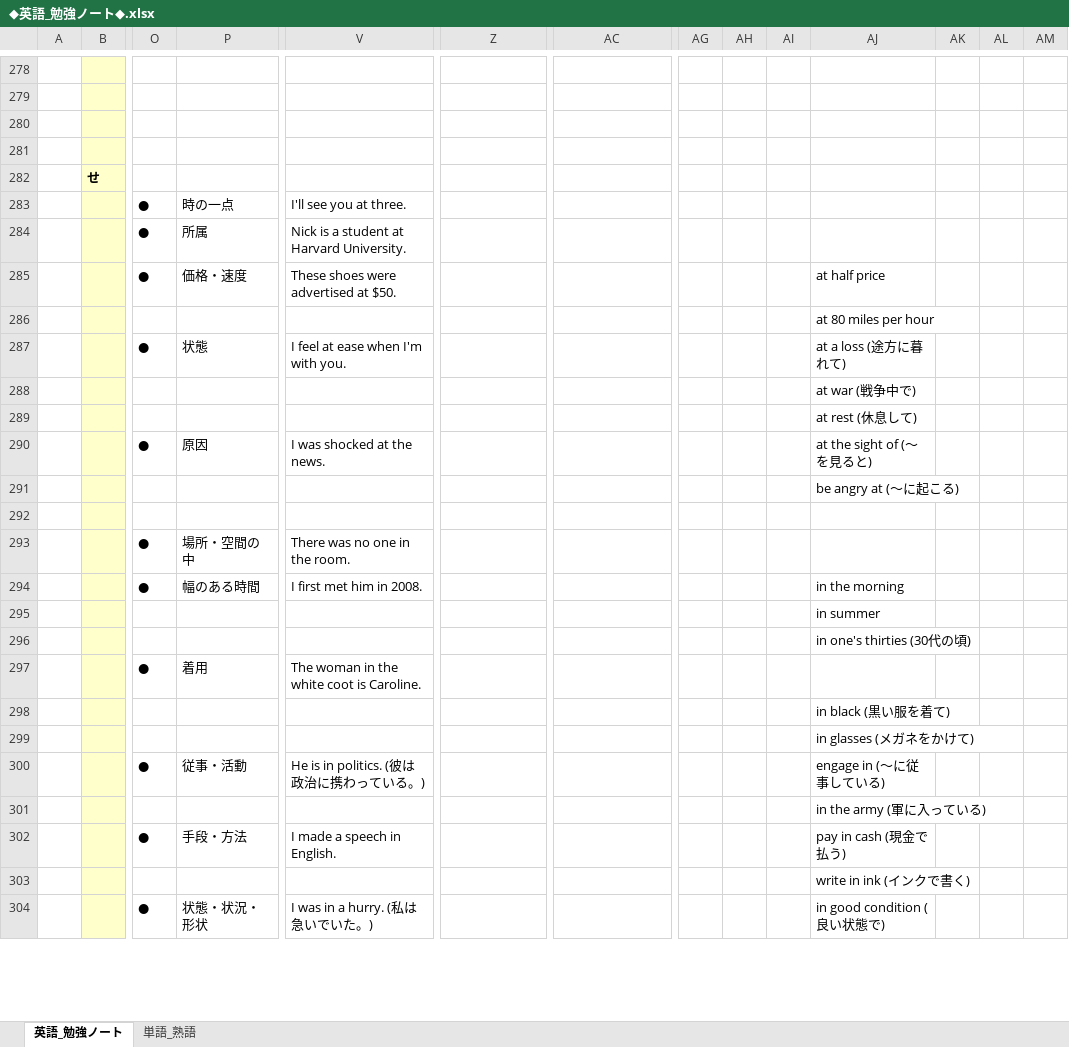
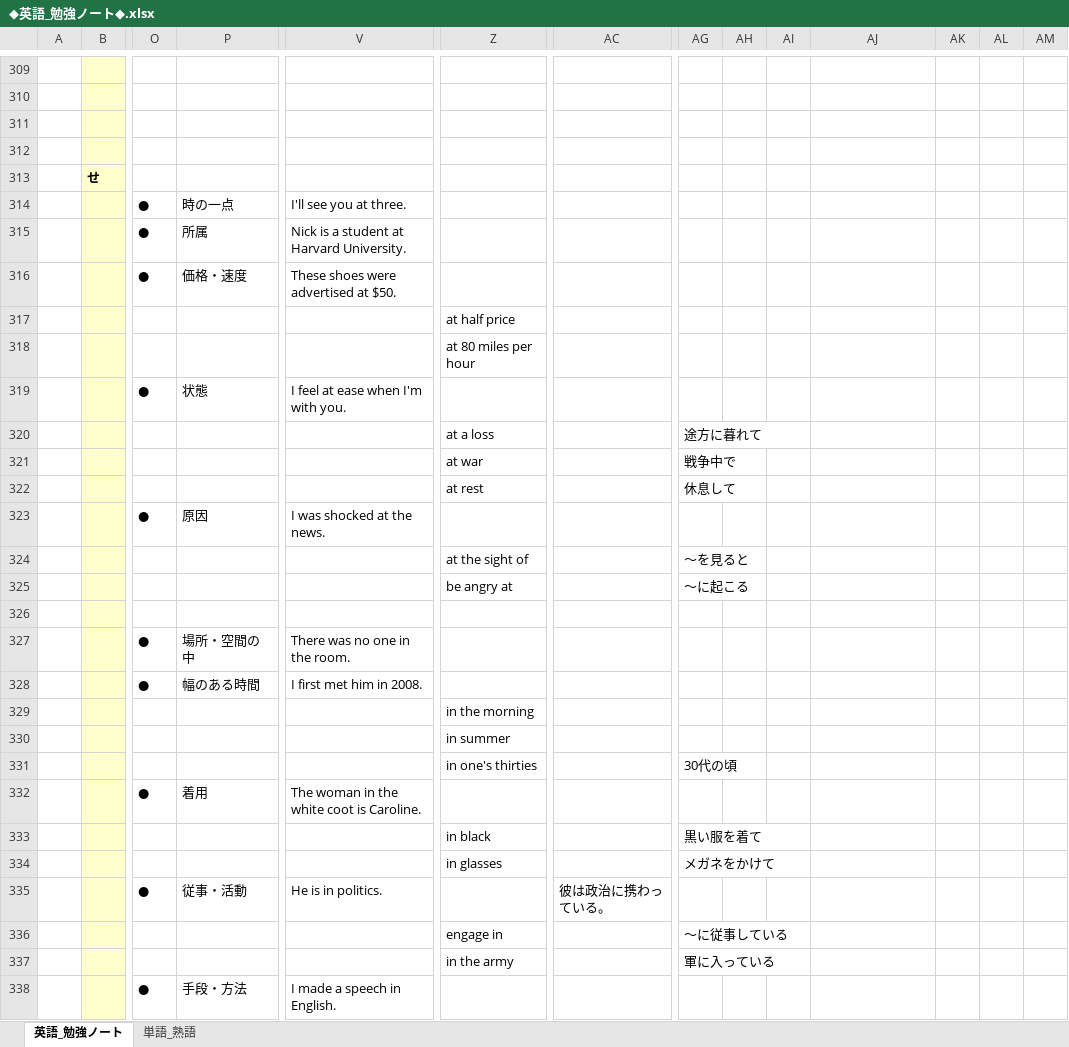
Before and after one commit to roshihie/English, an Excel workbook: ◆英語_勉強ノート◆.xlsx, sheet 英語_勉強ノート, drawn as a sheet; only a part is shown, gaps mark what is left out; values as stored, in another font and other column widths than the file's, no borders; removed rows and columns are numbered as before the commit, all else as after; rows hold the shown columns only; the diff covers the shown part only; the diff names each change by its address in the sheet, - before the commit and + after, or states it on an @@ line.

```diff
--- a/◆英語_勉強ノート◆.xlsx (sheet 英語_勉強ノート)
+++ b/◆英語_勉強ノート◆.xlsx (sheet 英語_勉強ノート)
-AJ316: at half price
+AJ316: (empty)
-row 286:  |  |  |  |  |  |  |  |  |  | at 80 miles per hour
+row 317:  |  |  |  |  | at half price
+row 318:  |  |  |  |  | at 80 miles per hour
-AJ319: at a loss (途方に暮れて)
+AJ319: (empty)
-row 288:  |  |  |  |  |  |  |  |  |  | at war (戦争中で)
-row 289:  |  |  |  |  |  |  |  |  |  | at rest (休息して)
+row 320:  |  |  |  |  | at a loss |  | 途方に暮れて
+row 321:  |  |  |  |  | at war |  | 戦争中で
+row 322:  |  |  |  |  | at rest |  | 休息して
-AJ323: at the sight of (～を見ると)
+AJ323: (empty)
-row 291:  |  |  |  |  |  |  |  |  |  | be angry at (～に起こる)
+row 324:  |  |  |  |  | at the sight of |  | ～を見ると
+row 325:  |  |  |  |  | be angry at |  | ～に起こる
-AJ328: in the morning
+AJ328: (empty)
-row 295:  |  |  |  |  |  |  |  |  |  | in summer
-row 296:  |  |  |  |  |  |  |  |  |  | in one's thirties (30代の頃)
+row 329:  |  |  |  |  | in the morning
+row 330:  |  |  |  |  | in summer
+row 331:  |  |  |  |  | in one's thirties |  | 30代の頃
-row 298:  |  |  |  |  |  |  |  |  |  | in black (黒い服を着て)
-row 299:  |  |  |  |  |  |  |  |  |  | in glasses (メガネをかけて)
-row 300:  |  | ● | 従事・活動 | He is in politics. (彼は政治に携わっている。) |  |  |  |  |  | engage in (～に従事している)
-row 301:  |  |  |  |  |  |  |  |  |  | in the army (軍に入っている)
+row 333:  |  |  |  |  | in black |  | 黒い服を着て
+row 334:  |  |  |  |  | in glasses |  | メガネをかけて
+row 335:  |  | ● | 従事・活動 | He is in politics. |  | 彼は政治に携わっている。
+row 336:  |  |  |  |  | engage in |  | ～に従事している
+row 337:  |  |  |  |  | in the army |  | 軍に入っている
-AJ338: pay in cash (現金で払う)
+AJ338: (empty)
-row 303:  |  |  |  |  |  |  |  |  |  | write in ink (インクで書く)
-row 304:  |  | ● | 状態・状況・形状 | I was in a hurry. (私は急いでいた。) |  |  |  |  |  | in good condition (良い状態で)
```
Also changed, not shown: 219 added rows, 86 removed rows, 6 moved rows, 23 edited cells and cell formats elsewhere in this sheet, システム英単語/システム英単語-５訂版-.xlsm.
